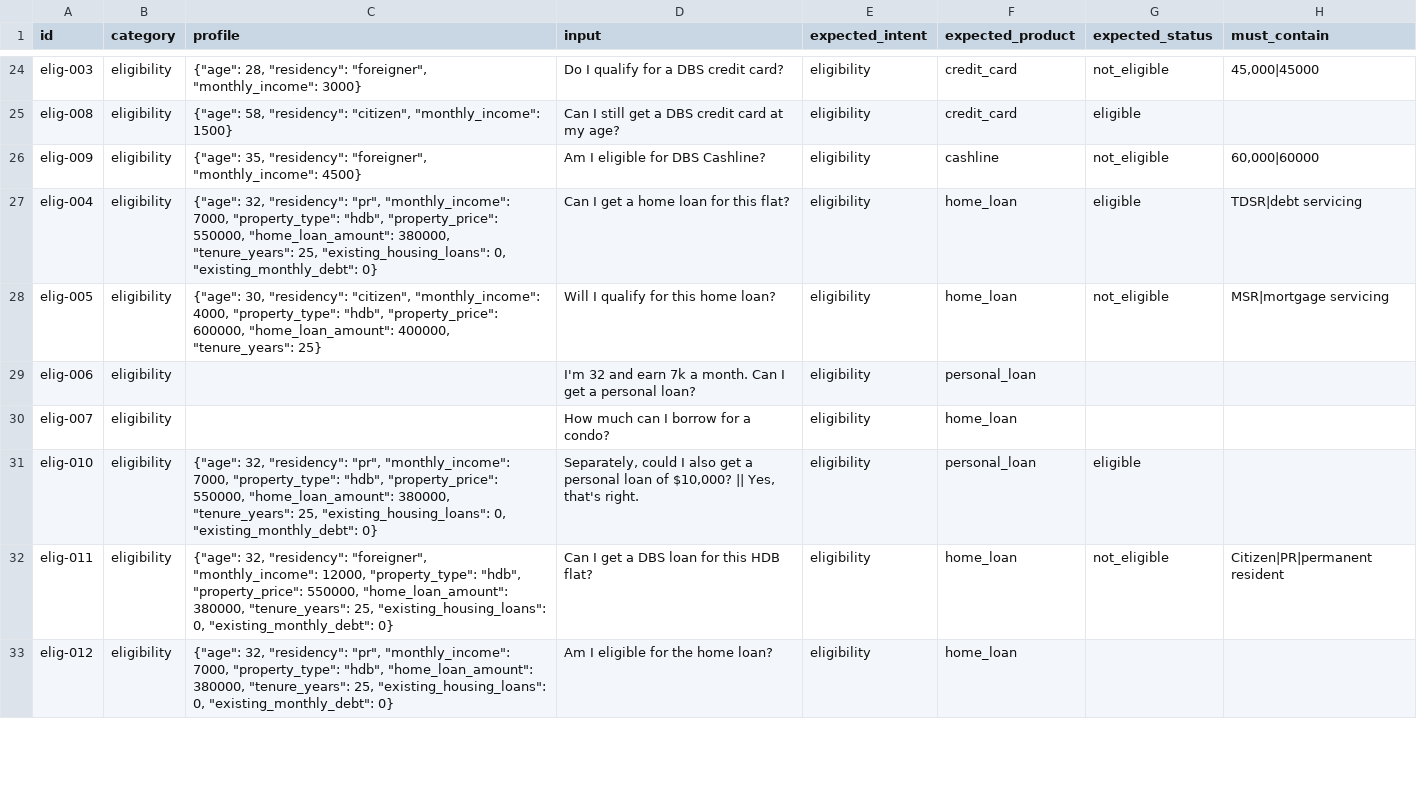
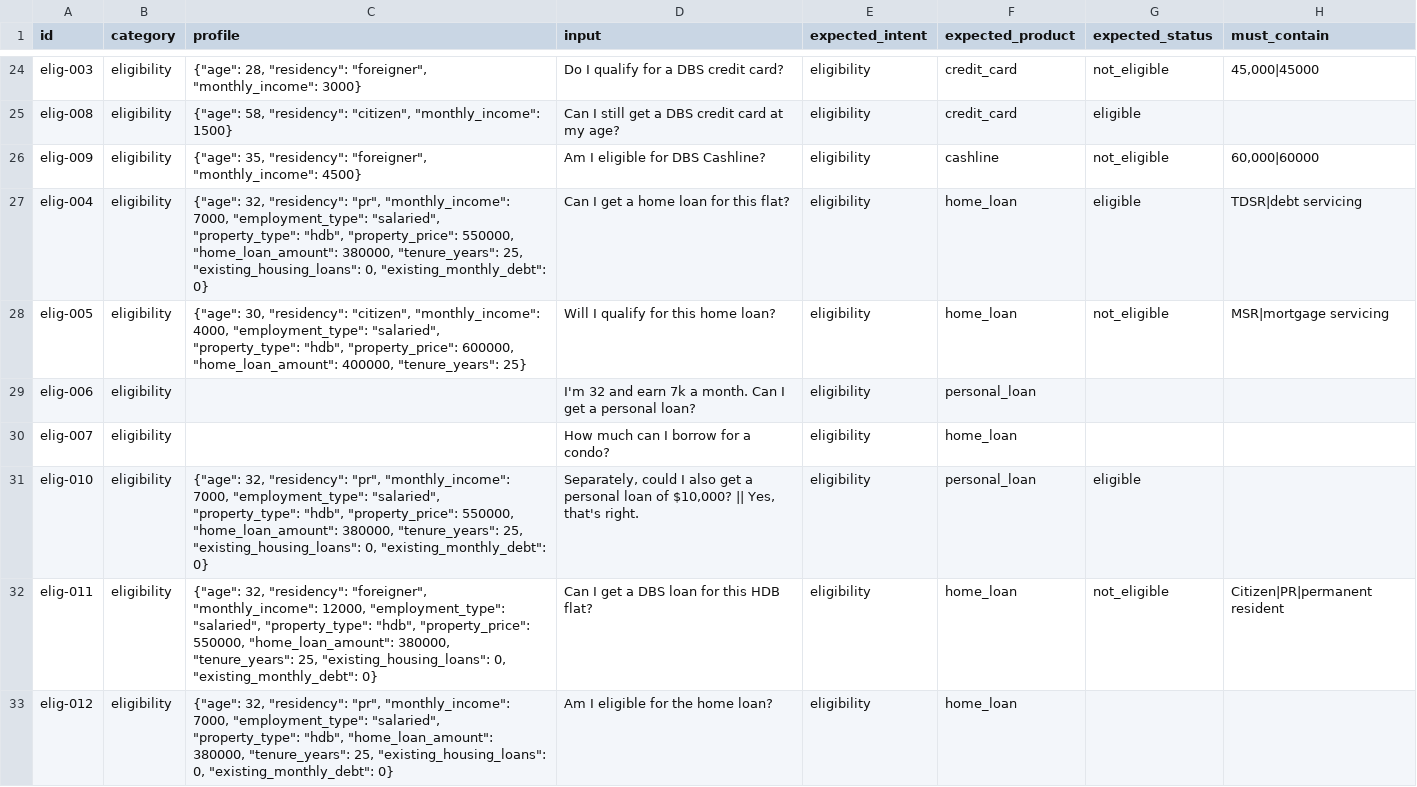
Before and after one commit to russellsaw/DAISY, a CSV file: evals/cases.csv, drawn as a sheet; only a part is shown, gaps mark what is left out; the diff covers the shown part only; the diff names each change by its address in the sheet, - before the commit and + after, or states it on an @@ line.

Commit message:
Tidy the code, ask about employment, ask for missing debt amounts
Format with ruff and remove repeated code and dead paths. Home-loan checks ask how the
customer earns rather than assume a salary. A debt mentioned without an amount is asked
about. Blocked messages leave the history later model calls see. Property fields come
first in the routing schema, which stops details being dropped. Credit report questions
are answered. README rewritten.

```diff
--- a/evals/cases.csv
+++ b/evals/cases.csv
-C27 (profile): …"monthly_income": 7000, "property_type": "hdb",…
+C27 (profile): …"monthly_income": 7000, "employment_type": "salaried", "property_type": "hdb",…
-C28 (profile): …"monthly_income": 4000, "property_type": "hdb",…
+C28 (profile): …"monthly_income": 4000, "employment_type": "salaried", "property_type": "hdb",…
-C31 (profile): …"monthly_income": 7000, "property_type": "hdb",…
+C31 (profile): …"monthly_income": 7000, "employment_type": "salaried", "property_type": "hdb",…
-C32 (profile): …"monthly_income": 12000, "property_type": "hdb",…
+C32 (profile): …"monthly_income": 12000, "employment_type": "salaried", "property_type": "hdb",…
-C33 (profile): …"monthly_income": 7000, "property_type": "hdb",…
+C33 (profile): …"monthly_income": 7000, "employment_type": "salaried", "property_type": "hdb",…
```
Also changed, not shown: 3 added rows and 74 edited cells elsewhere in this file, 58 other files.
